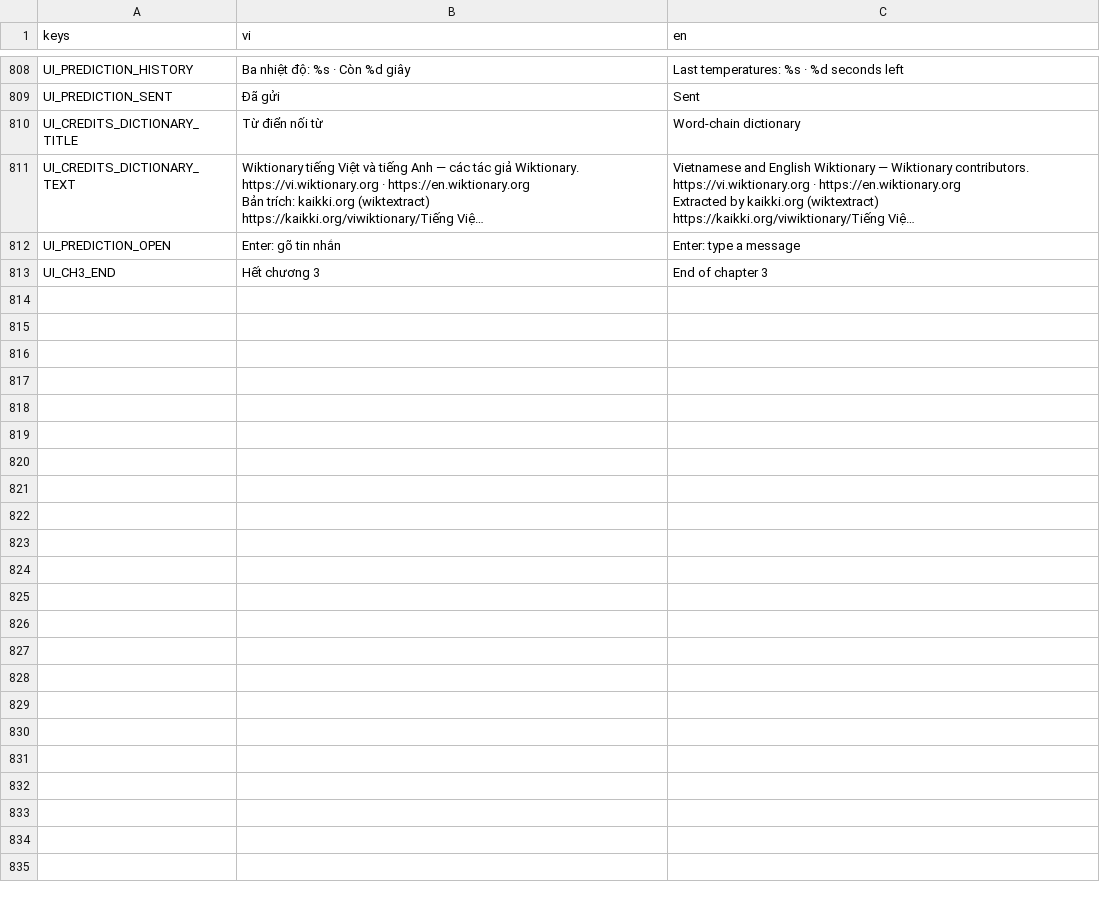
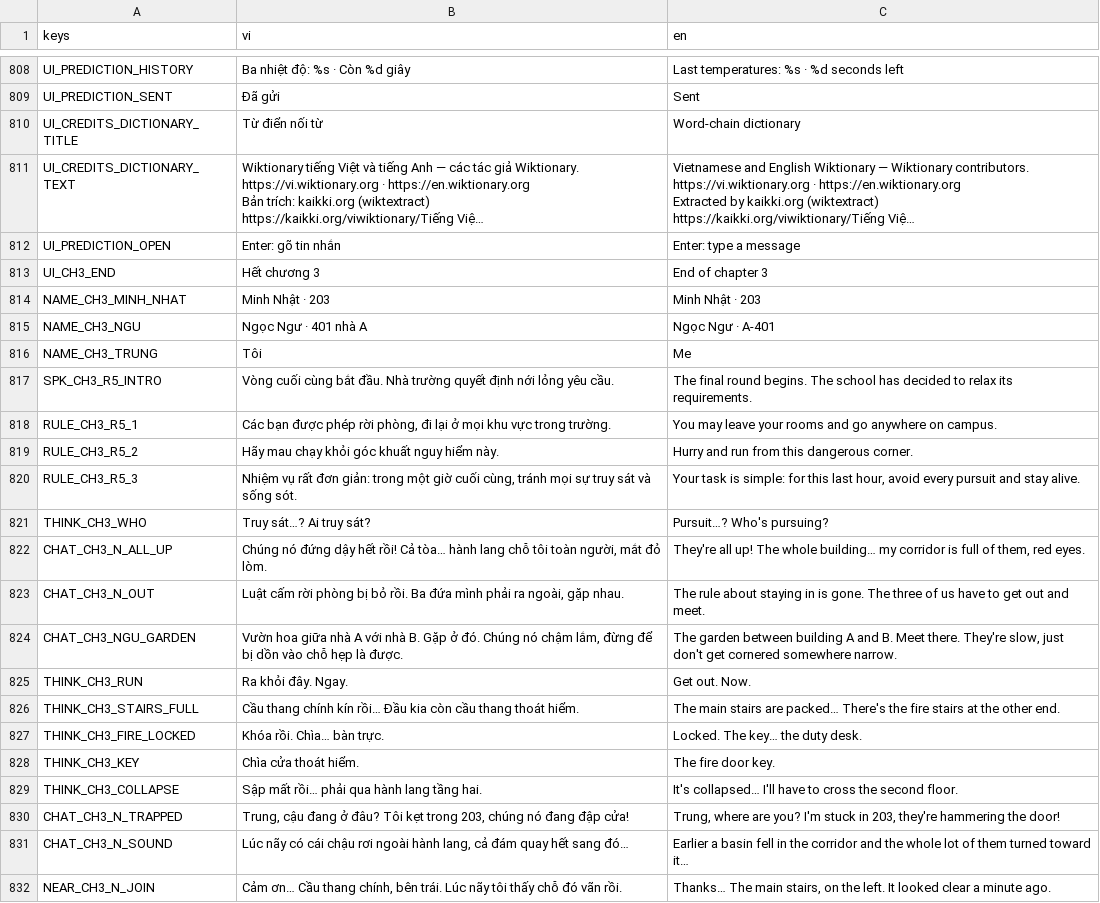
Before and after one commit to haruki2708/ky-tuc-xa-sau-12-gio, a CSV file: game/localization/strings.csv, drawn as a sheet; only a part is shown, gaps mark what is left out; long unchanged cells end in …; the diff covers the shown part only; the diff names each change by its address in the sheet, - before the commit and + after, or states it on an @@ line.

```diff
--- a/game/localization/strings.csv
+++ b/game/localization/strings.csv
+row 814: NAME_CH3_MINH_NHAT | Minh Nhật · 203 | Minh Nhật · 203
+row 815: NAME_CH3_NGU | Ngọc Ngư · 401 nhà A | Ngọc Ngư · A-401
+row 816: NAME_CH3_TRUNG | Tôi | Me
+row 817: SPK_CH3_R5_INTRO | Vòng cuối cùng bắt đầu. Nhà trường quyết định nới lỏng yêu cầu. | The final round begins. The school has decided to relax its requirements.
+row 818: RULE_CH3_R5_1 | Các bạn được phép rời phòng, đi lại ở mọi khu vực trong trường. | You may leave your rooms and go anywhere on campus.
+row 819: RULE_CH3_R5_2 | Hãy mau chạy khỏi góc khuất nguy hiểm này. | Hurry and run from this dangerous corner.
+row 820: RULE_CH3_R5_3 | Nhiệm vụ rất đơn giản: trong một giờ cuối cùng, tránh mọi sự truy sát và sống sót. | Your task is simple: for this last hour, avoid every pursuit and stay alive.
+row 821: THINK_CH3_WHO | Truy sát…? Ai truy sát? | Pursuit…? Who's pursuing?
+row 822: CHAT_CH3_N_ALL_UP | Chúng nó đứng dậy hết rồi! Cả tòa… hành lang chỗ tôi toàn người, mắt đỏ lòm. | They're all up! The whole building… my corridor is full of them, red eyes.
+row 823: CHAT_CH3_N_OUT | Luật cấm rời phòng bị bỏ rồi. Ba đứa mình phải ra ngoài, gặp nhau. | The rule about staying in is gone. The three of us have to get out and meet.
+row 824: CHAT_CH3_NGU_GARDEN | Vườn hoa giữa nhà A với nhà B. Gặp ở đó. Chúng nó chậm lắm, đừng để bị dồn vào chỗ hẹp là được. | The garden between building A and B. Meet there. They're slow, just don't get cornered somewhere narrow.
+row 825: THINK_CH3_RUN | Ra khỏi đây. Ngay. | Get out. Now.
+row 826: THINK_CH3_STAIRS_FULL | Cầu thang chính kín rồi… Đầu kia còn cầu thang thoát hiểm. | The main stairs are packed… There's the fire stairs at the other end.
+row 827: THINK_CH3_FIRE_LOCKED | Khóa rồi. Chìa… bàn trực. | Locked. The key… the duty desk.
+row 828: THINK_CH3_KEY | Chìa cửa thoát hiểm. | The fire door key.
+row 829: THINK_CH3_COLLAPSE | Sập mất rồi… phải qua hành lang tầng hai. | It's collapsed… I'll have to cross the second floor.
+row 830: CHAT_CH3_N_TRAPPED | Trung, cậu đang ở đâu? Tôi kẹt trong 203, chúng nó đang đập cửa! | Trung, where are you? I'm stuck in 203, they're hammering the door!
+row 831: CHAT_CH3_N_SOUND | Lúc nãy có cái chậu rơi ngoài hành lang, cả đám quay hết sang đó… | Earlier a basin fell in the corridor and the whole lot of them turned toward it…
+row 832: NEAR_CH3_N_JOIN | Cảm ơn… Cầu thang chính, bên trái. Lúc nãy tôi thấy chỗ đó vãn rồi. | Thanks… The main stairs, on the left. It looked clear a minute ago.
```
Also changed, not shown: 27 added rows elsewhere in this file, 10 other files.
